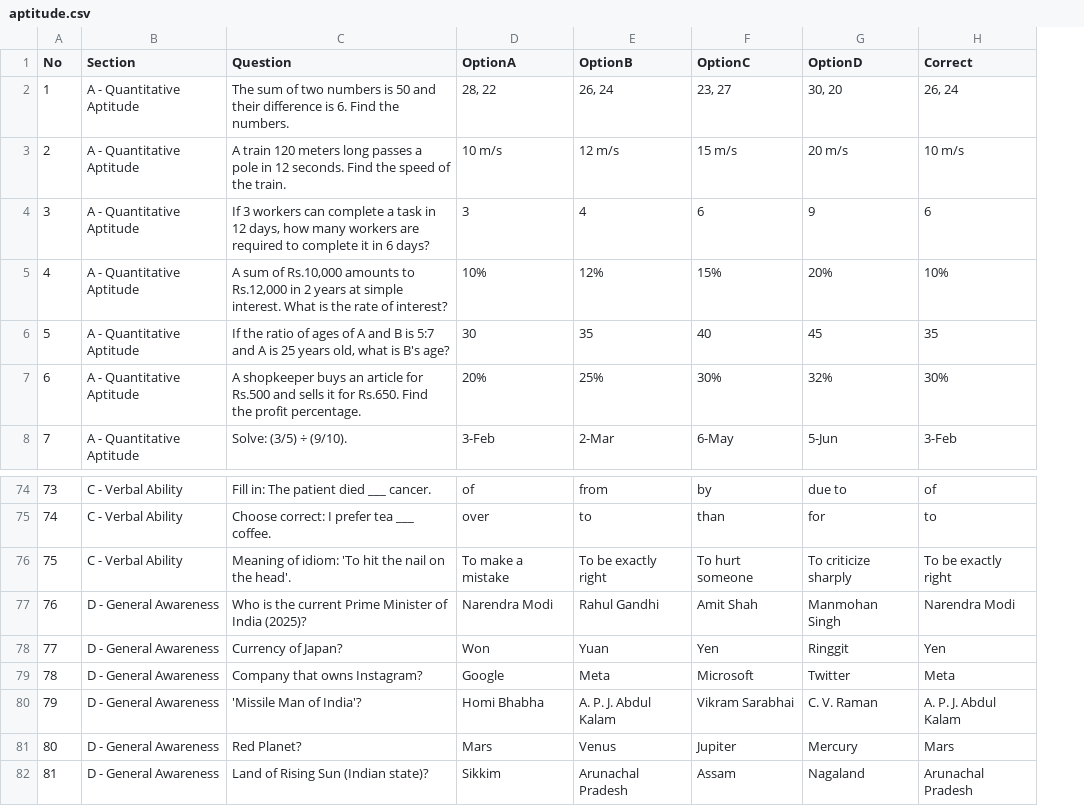
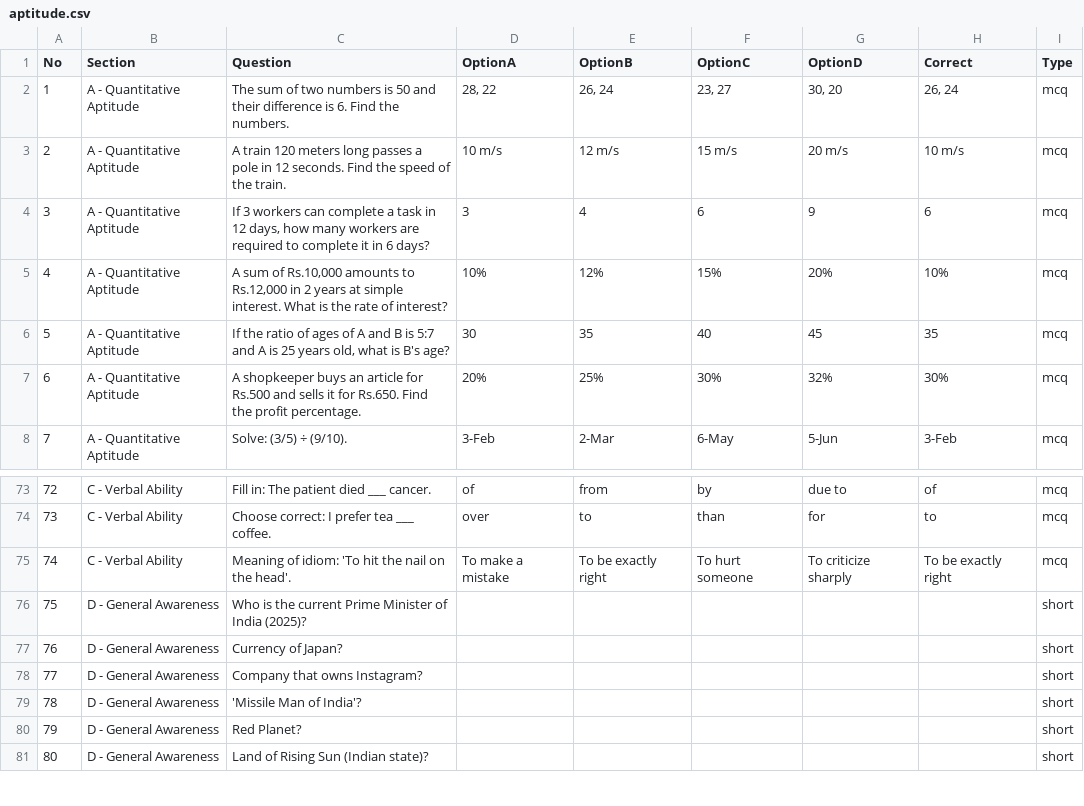
Before and after one commit to surendar1863/student_edge_program, a CSV file: aptitude.csv, drawn as a sheet; only a part is shown, gaps mark what is left out; addresses are those after the commit; the diff covers the shown part only; the diff names each change by its address in the sheet, - before the commit and + after, or states it on an @@ line.

```diff
--- a/aptitude.csv
+++ b/aptitude.csv
+column I (Type), rows 2-8: all mcq; rows 73-81: mcq | mcq | mcq | short | short | short | short | short | short
@@ column A (No) renumbered from row 26 down @@
-D76 (OptionA): Narendra Modi
+D76 (OptionA): (empty)
-E76 (OptionB): Rahul Gandhi
+E76 (OptionB): (empty)
-F76 (OptionC): Amit Shah
+F76 (OptionC): (empty)
-G76 (OptionD): Manmohan Singh
+G76 (OptionD): (empty)
-H76 (Correct): Narendra Modi
+H76 (Correct): (empty)
-D77 (OptionA): Won
+D77 (OptionA): (empty)
-E77 (OptionB): Yuan
+E77 (OptionB): (empty)
-F77 (OptionC): Yen
+F77 (OptionC): (empty)
-G77 (OptionD): Ringgit
+G77 (OptionD): (empty)
-H77 (Correct): Yen
+H77 (Correct): (empty)
-D78 (OptionA): Google
+D78 (OptionA): (empty)
-E78 (OptionB): Meta
+E78 (OptionB): (empty)
-F78 (OptionC): Microsoft
+F78 (OptionC): (empty)
-G78 (OptionD): Twitter
+G78 (OptionD): (empty)
-H78 (Correct): Meta
+H78 (Correct): (empty)
-D79 (OptionA): Homi Bhabha
+D79 (OptionA): (empty)
-E79 (OptionB): A. P. J. Abdul Kalam
+E79 (OptionB): (empty)
-F79 (OptionC): Vikram Sarabhai
+F79 (OptionC): (empty)
-G79 (OptionD): C. V. Raman
+G79 (OptionD): (empty)
-H79 (Correct): A. P. J. Abdul Kalam
+H79 (Correct): (empty)
-D80 (OptionA): Mars
+D80 (OptionA): (empty)
-E80 (OptionB): Venus
+E80 (OptionB): (empty)
-F80 (OptionC): Jupiter
+F80 (OptionC): (empty)
-G80 (OptionD): Mercury
+G80 (OptionD): (empty)
-H80 (Correct): Mars
+H80 (Correct): (empty)
-D81 (OptionA): Sikkim
+D81 (OptionA): (empty)
-E81 (OptionB): Arunachal Pradesh
+E81 (OptionB): (empty)
-F81 (OptionC): Assam
+F81 (OptionC): (empty)
-G81 (OptionD): Nagaland
+G81 (OptionD): (empty)
-H81 (Correct): Arunachal Pradesh
+H81 (Correct): (empty)
```
Also changed, not shown: 1 removed row and 88 edited cells elsewhere in this file, communcation_skills_descriptive.csv.
